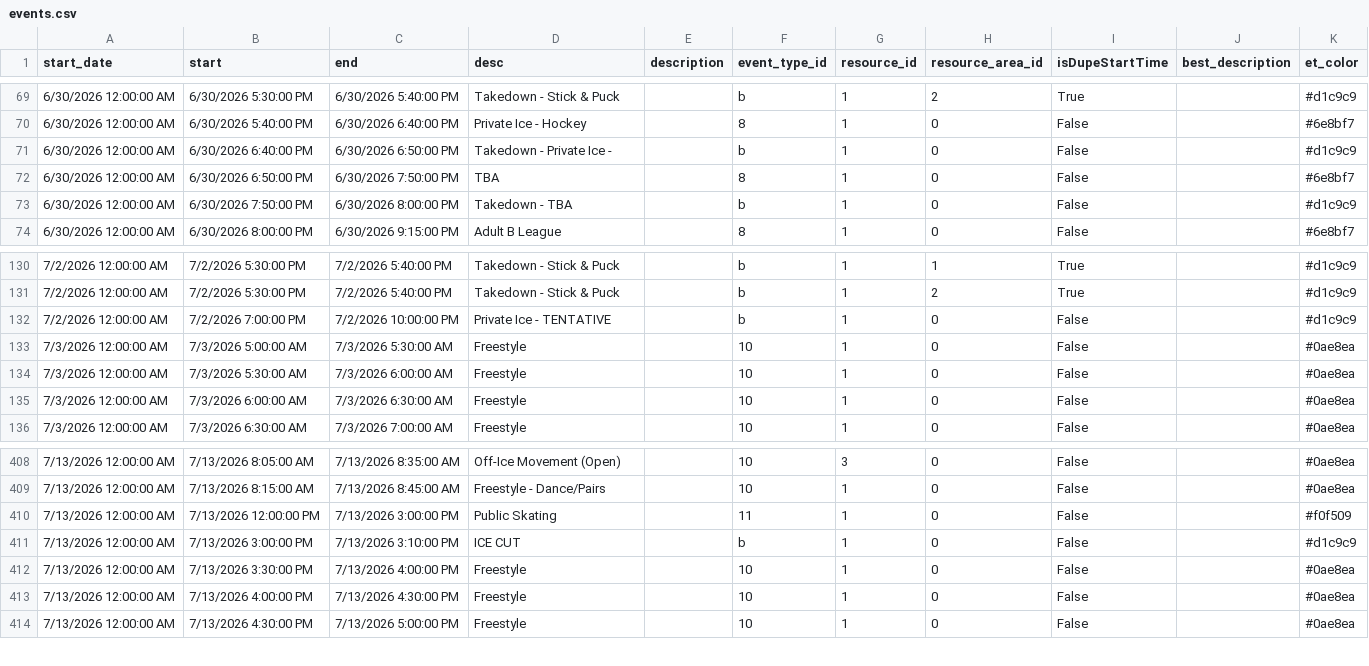
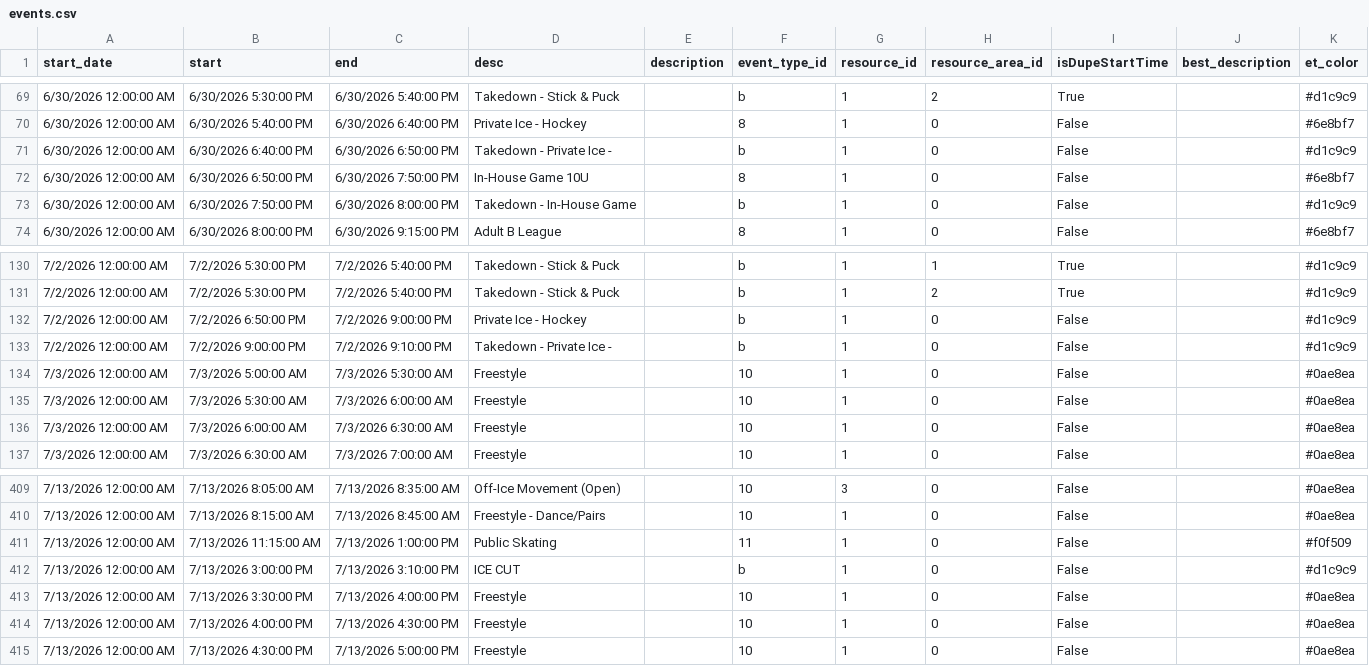
Before and after one commit to epicentr/aerodrome-ical-proxy, a CSV file: events.csv, drawn as a sheet; only a part is shown, gaps mark what is left out.

Commit message:
Update calendar data
Diff summary:
diff --git a/events.csv b/events.csv
index ece3af4..ff71235 100644
--- a/events.csv
+++ b/events.csv
@@ -72,2 +72,2 @@ start_date,start,end,desc,description,event_type_id,resource_id,resource_area_id
-6/30/2026 12:00:00 AM,6/30/2026 6:50:00 PM,6/30/2026 7:50:00 PM,TBA,,8,1,0,False,,#6e8bf7
-6/30/2026 12:00:00 AM,6/30/2026 7:50:00 PM,6/30/2026 8:00:00 PM,Takedown - TBA,,b,1,0,False,,#d1c9c9
+6/30/2026 12:00:00 AM,6/30/2026 6:50:00 PM,6/30/2026 7:50:00 PM,In-House Game 10U,,8,1,0,False,,#6e8bf7
+6/30/2026 12:00:00 AM,6/30/2026 7:50:00 PM,6/30/2026 8:00:00 PM,Takedown - In-House Game,,b,1,0,False,,#d1c9c9
@@ -132 +132,2 @@ start_date,start,end,desc,description,event_type_id,resource_id,resource_area_id
-7/2/2026 12:00:00 AM,7/2/2026 7:00:00 PM,7/2/2026 10:00:00 PM,Private Ice - TENTATIVE,,b,1,0,False,,#d1c9c9
+7/2/2026 12:00:00 AM,7/2/2026 6:50:00 PM,7/2/2026 9:00:00 PM,Private Ice - Hockey,,b,1,0,False,,#d1c9c9
+7/2/2026 12:00:00 AM,7/2/2026 9:00:00 PM,7/2/2026 9:10:00 PM,Takedown - Private Ice -,,b,1,0,False,,#d1c9c9
@@ -410 +411 @@ start_date,start,end,desc,description,event_type_id,resource_id,resource_area_id
-7/13/2026 12:00:00 AM,7/13/2026 12:00:00 PM,7/13/2026 3:00:00 PM,Public Skating,,11,1,0,False,,#f0f509
+7/13/2026 12:00:00 AM,7/13/2026 11:15:00 AM,7/13/2026 1:00:00 PM,Public Skating,,11,1,0,False,,#f0f509

```diff
--- a/events.csv
+++ b/events.csv
@@ -71,4 +71,4 @@ start_date,start,end,desc,description,event_type_id,resource_id,resource_area_id
 6/30/2026 12:00:00 AM,6/30/2026 6:40:00 PM,6/30/2026 6:50:00 PM,Takedown - Private Ice -,,b,1,0,False,,#d1c9c9
-6/30/2026 12:00:00 AM,6/30/2026 6:50:00 PM,6/30/2026 7:50:00 PM,TBA,,8,1,0,False,,#6e8bf7
-6/30/2026 12:00:00 AM,6/30/2026 7:50:00 PM,6/30/2026 8:00:00 PM,Takedown - TBA,,b,1,0,False,,#d1c9c9
+6/30/2026 12:00:00 AM,6/30/2026 6:50:00 PM,6/30/2026 7:50:00 PM,In-House Game 10U,,8,1,0,False,,#6e8bf7
+6/30/2026 12:00:00 AM,6/30/2026 7:50:00 PM,6/30/2026 8:00:00 PM,Takedown - In-House Game,,b,1,0,False,,#d1c9c9
 6/30/2026 12:00:00 AM,6/30/2026 8:00:00 PM,6/30/2026 9:15:00 PM,Adult B League,,8,1,0,False,,#6e8bf7
@@ -131,3 +131,4 @@ start_date,start,end,desc,description,event_type_id,resource_id,resource_area_id
 7/2/2026 12:00:00 AM,7/2/2026 5:30:00 PM,7/2/2026 5:40:00 PM,Takedown - Stick & Puck ,,b,1,2,True,,#d1c9c9
-7/2/2026 12:00:00 AM,7/2/2026 7:00:00 PM,7/2/2026 10:00:00 PM,Private Ice - TENTATIVE,,b,1,0,False,,#d1c9c9
+7/2/2026 12:00:00 AM,7/2/2026 6:50:00 PM,7/2/2026 9:00:00 PM,Private Ice - Hockey,,b,1,0,False,,#d1c9c9
+7/2/2026 12:00:00 AM,7/2/2026 9:00:00 PM,7/2/2026 9:10:00 PM,Takedown - Private Ice -,,b,1,0,False,,#d1c9c9
 7/3/2026 12:00:00 AM,7/3/2026 5:00:00 AM,7/3/2026 5:30:00 AM,Freestyle,,10,1,0,False,,#0ae8ea
@@ -409,3 +410,3 @@ start_date,start,end,desc,description,event_type_id,resource_id,resource_area_id
 7/13/2026 12:00:00 AM,7/13/2026 8:15:00 AM,7/13/2026 8:45:00 AM,Freestyle - Dance/Pairs,,10,1,0,False,,#0ae8ea
-7/13/2026 12:00:00 AM,7/13/2026 12:00:00 PM,7/13/2026 3:00:00 PM,Public Skating,,11,1,0,False,,#f0f509
+7/13/2026 12:00:00 AM,7/13/2026 11:15:00 AM,7/13/2026 1:00:00 PM,Public Skating,,11,1,0,False,,#f0f509
 7/13/2026 12:00:00 AM,7/13/2026 3:00:00 PM,7/13/2026 3:10:00 PM,ICE CUT,,b,1,0,False,,#d1c9c9
```
Also changed, not shown: 7 other files.
